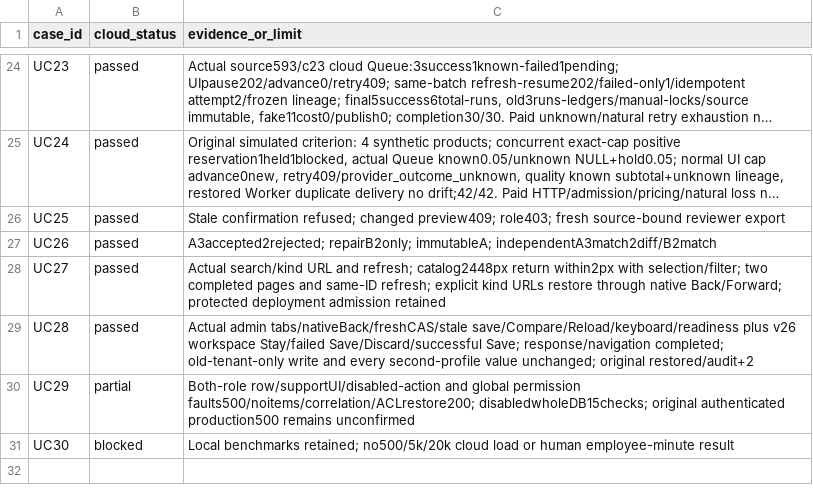
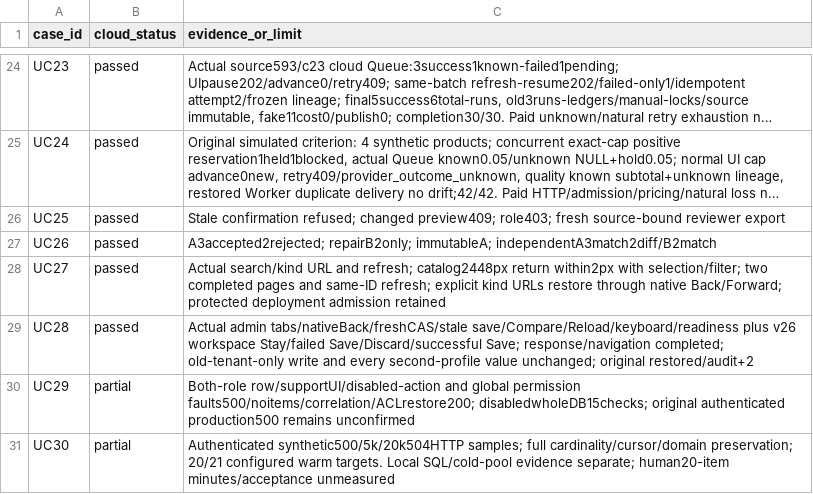
Before and after one commit to YNWAforever/wukong-ecommerce-os, a CSV file: docs/runbooks/opak-cloud-uat-results-2026-10-03.csv, drawn as a sheet; only a part is shown, gaps mark what is left out; long unchanged cells end in ….

Commit message:
docs: record Opak cloud scale and open latency gate

```diff
--- a/docs/runbooks/opak-cloud-uat-results-2026-10-03.csv
+++ b/docs/runbooks/opak-cloud-uat-results-2026-10-03.csv
@@ -30,2 +30,2 @@ case_id,cloud_status,evidence_or_limit
 "UC29","partial","Both-role row/supportUI/disabled-action and global permission faults500/noitems/correlation/ACLrestore200; disabledwholeDB15checks; original authenticated production500 remains unconfirmed"
-"UC30","blocked","Local benchmarks retained; no500/5k/20k cloud load or human employee-minute result"
+"UC30","partial","Authenticated synthetic500/5k/20k504HTTP samples; full cardinality/cursor/domain preservation; 20/21 configured warm targets. Local SQL/cold-pool evidence separate; human20-item minutes/acceptance unmeasured"
```
Also changed, not shown: 7 other files.
